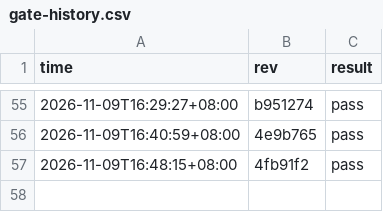
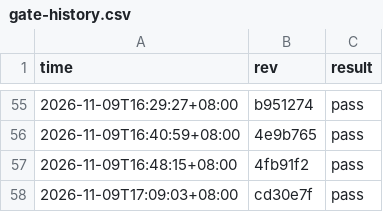
Before and after one commit to stu93814ai-Arron/semantic-defense, a CSV file: .ci/gate-history.csv, drawn as a sheet; only a part is shown, gaps mark what is left out; the diff names each change by its address in the sheet, - before the commit and + after, or states it on an @@ line.

```diff
--- a/.ci/gate-history.csv
+++ b/.ci/gate-history.csv
+row 58: 2026-11-09T17:09:03+08:00 | cd30e7f | pass
```
Also changed, not shown: 1 other file.
